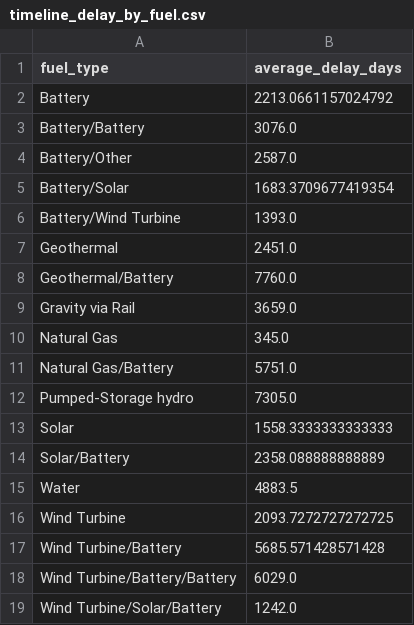
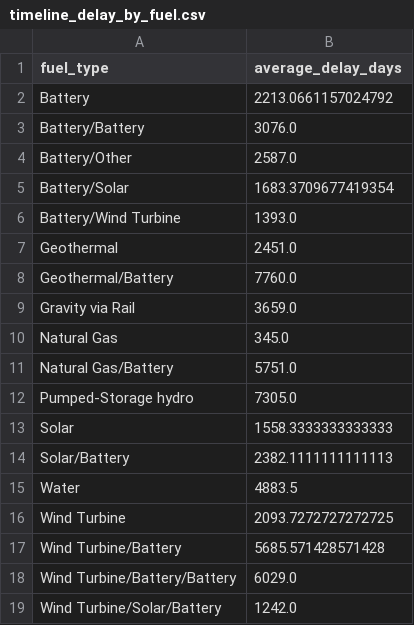
Before and after one commit to gkumarg/caiso-queue, a CSV file: reports/timeline_delay_by_fuel.csv, drawn as a sheet.

```diff
--- a/reports/timeline_delay_by_fuel.csv
+++ b/reports/timeline_delay_by_fuel.csv
@@ -13,3 +13,3 @@ Pumped-Storage hydro,7305.0
 Solar,1558.3333333333333
-Solar/Battery,2358.088888888889
+Solar/Battery,2382.1111111111113
 Water,4883.5
```
Also changed, not shown: reports/project_timeline_delays.csv, reports/timeline_delay_summary.csv, 2 other files.
